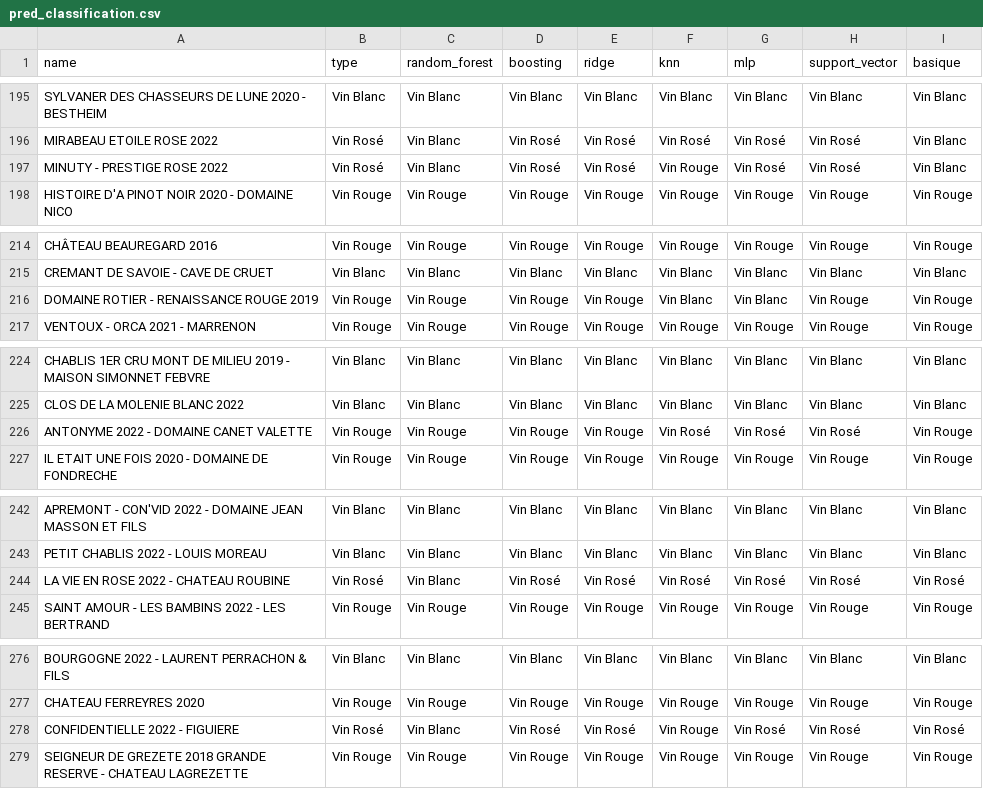
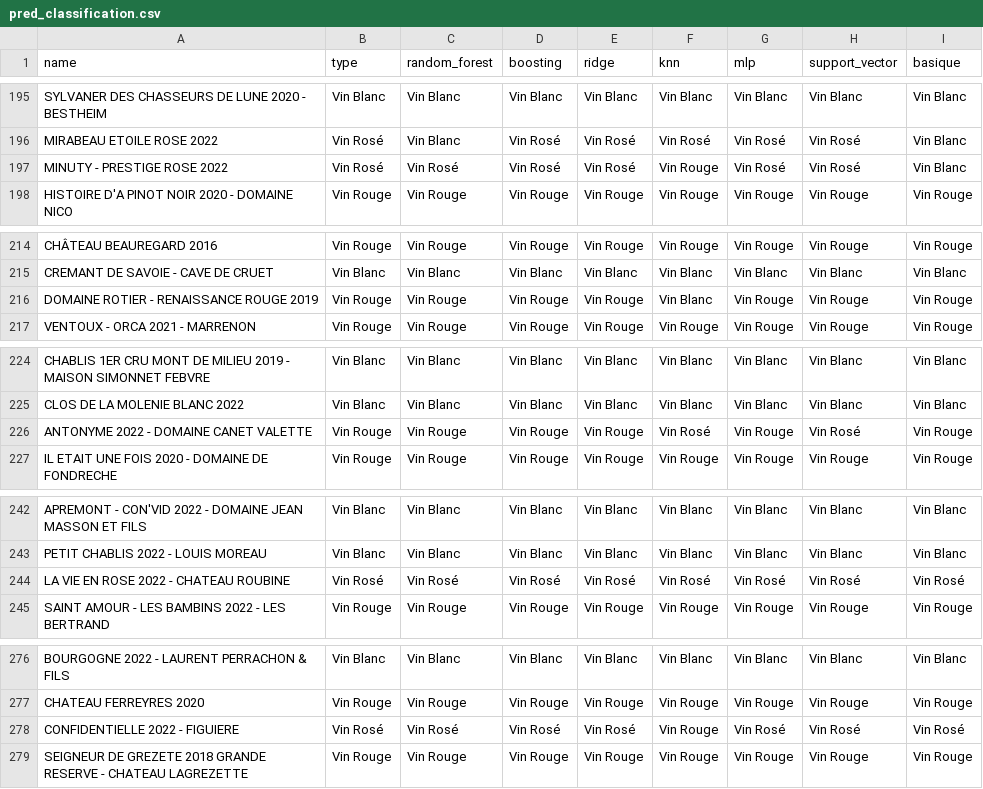
Before and after one commit to CDucloux/Wine-Scraping, a CSV file: data/tables/pred_classification.csv, drawn as a sheet; only a part is shown, gaps mark what is left out; the diff covers the shown part only.

```diff
--- a/data/tables/pred_classification.csv
+++ b/data/tables/pred_classification.csv
@@ -196,3 +196,3 @@ SYLVANER DES CHASSEURS DE LUNE 2020 - BESTHEIM,Vin Blanc,Vin Blanc,Vin Blanc,Vin
 MIRABEAU ETOILE ROSE 2022,Vin Rosé,Vin Blanc,Vin Rosé,Vin Rosé,Vin Rosé,Vin Rosé,Vin Rosé,Vin Blanc
-MINUTY - PRESTIGE ROSE 2022,Vin Rosé,Vin Blanc,Vin Rosé,Vin Rosé,Vin Rouge,Vin Rosé,Vin Rosé,Vin Blanc
+MINUTY - PRESTIGE ROSE 2022,Vin Rosé,Vin Rosé,Vin Rosé,Vin Rosé,Vin Rouge,Vin Rosé,Vin Rosé,Vin Blanc
 HISTOIRE D'A PINOT NOIR 2020 - DOMAINE NICO,Vin Rouge,Vin Rouge,Vin Rouge,Vin Rouge,Vin Rouge,Vin Rouge,Vin Rouge,Vin Rouge
@@ -215,3 +215,3 @@ CHÂTEAU BEAUREGARD 2016,Vin Rouge,Vin Rouge,Vin Rouge,Vin Rouge,Vin Rouge,Vin R
 CREMANT DE SAVOIE - CAVE DE CRUET,Vin Blanc,Vin Blanc,Vin Blanc,Vin Blanc,Vin Blanc,Vin Blanc,Vin Blanc,Vin Blanc
-DOMAINE ROTIER - RENAISSANCE ROUGE 2019,Vin Rouge,Vin Rouge,Vin Rouge,Vin Rouge,Vin Blanc,Vin Blanc,Vin Rouge,Vin Rouge
+DOMAINE ROTIER - RENAISSANCE ROUGE 2019,Vin Rouge,Vin Rouge,Vin Rouge,Vin Rouge,Vin Blanc,Vin Rouge,Vin Rouge,Vin Rouge
 VENTOUX - ORCA 2021 - MARRENON,Vin Rouge,Vin Rouge,Vin Rouge,Vin Rouge,Vin Rouge,Vin Rouge,Vin Rouge,Vin Rouge
@@ -225,3 +225,3 @@ CHABLIS 1ER CRU MONT DE MILIEU 2019 - MAISON SIMONNET FEBVRE,Vin Blanc,Vin Blanc
 CLOS DE LA MOLENIE BLANC 2022,Vin Blanc,Vin Blanc,Vin Blanc,Vin Blanc,Vin Blanc,Vin Blanc,Vin Blanc,Vin Blanc
-ANTONYME 2022 - DOMAINE CANET VALETTE,Vin Rouge,Vin Rouge,Vin Rouge,Vin Rouge,Vin Rosé,Vin Rosé,Vin Rosé,Vin Rouge
+ANTONYME 2022 - DOMAINE CANET VALETTE,Vin Rouge,Vin Rouge,Vin Rouge,Vin Rouge,Vin Rosé,Vin Rouge,Vin Rosé,Vin Rouge
 IL ETAIT UNE FOIS 2020 - DOMAINE DE FONDRECHE,Vin Rouge,Vin Rouge,Vin Rouge,Vin Rouge,Vin Rouge,Vin Rouge,Vin Rouge,Vin Rouge
@@ -243,3 +243,3 @@ APREMONT - CON'VID 2022 - DOMAINE JEAN MASSON ET FILS,Vin Blanc,Vin Blanc,Vin Bl
 PETIT CHABLIS 2022 - LOUIS MOREAU,Vin Blanc,Vin Blanc,Vin Blanc,Vin Blanc,Vin Blanc,Vin Blanc,Vin Blanc,Vin Blanc
-LA VIE EN ROSE 2022 - CHATEAU ROUBINE,Vin Rosé,Vin Blanc,Vin Rosé,Vin Rosé,Vin Rosé,Vin Rosé,Vin Rosé,Vin Rosé
+LA VIE EN ROSE 2022 - CHATEAU ROUBINE,Vin Rosé,Vin Rosé,Vin Rosé,Vin Rosé,Vin Rosé,Vin Rosé,Vin Rosé,Vin Rosé
 SAINT AMOUR - LES BAMBINS 2022 - LES BERTRAND,Vin Rouge,Vin Rouge,Vin Rouge,Vin Rouge,Vin Rouge,Vin Rouge,Vin Rouge,Vin Rouge
@@ -277,3 +277,3 @@ BOURGOGNE 2022 - LAURENT PERRACHON & FILS,Vin Blanc,Vin Blanc,Vin Blanc,Vin Blan
 CHATEAU FERREYRES 2020,Vin Rouge,Vin Rouge,Vin Rouge,Vin Rouge,Vin Rouge,Vin Rouge,Vin Rouge,Vin Rouge
-CONFIDENTIELLE 2022 - FIGUIERE,Vin Rosé,Vin Blanc,Vin Rosé,Vin Rosé,Vin Rouge,Vin Rosé,Vin Rosé,Vin Rosé
+CONFIDENTIELLE 2022 - FIGUIERE,Vin Rosé,Vin Rosé,Vin Rosé,Vin Rosé,Vin Rouge,Vin Rosé,Vin Rosé,Vin Rosé
 SEIGNEUR DE GREZETE 2018 GRANDE RESERVE - CHATEAU LAGREZETTE,Vin Rouge,Vin Rouge,Vin Rouge,Vin Rouge,Vin Rouge,Vin Rouge,Vin Rouge,Vin Rouge
```
Also changed, not shown: 20 edited cells elsewhere in this file, data/tables/pred_regression.csv.
